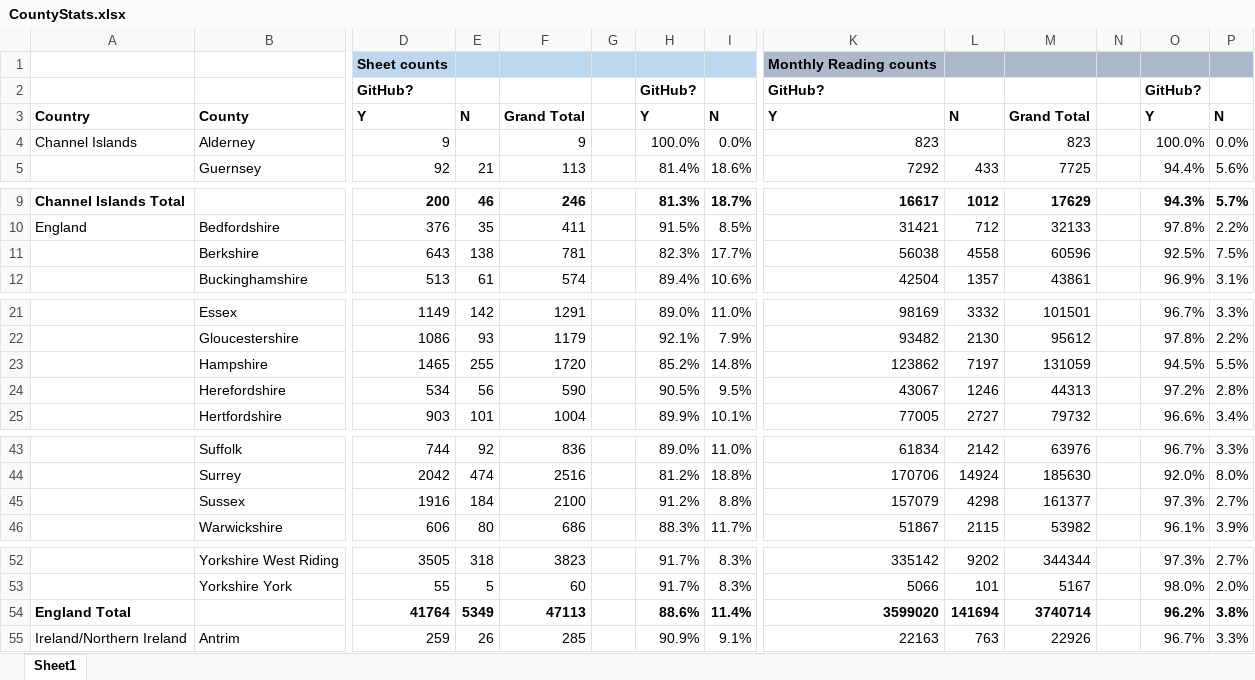
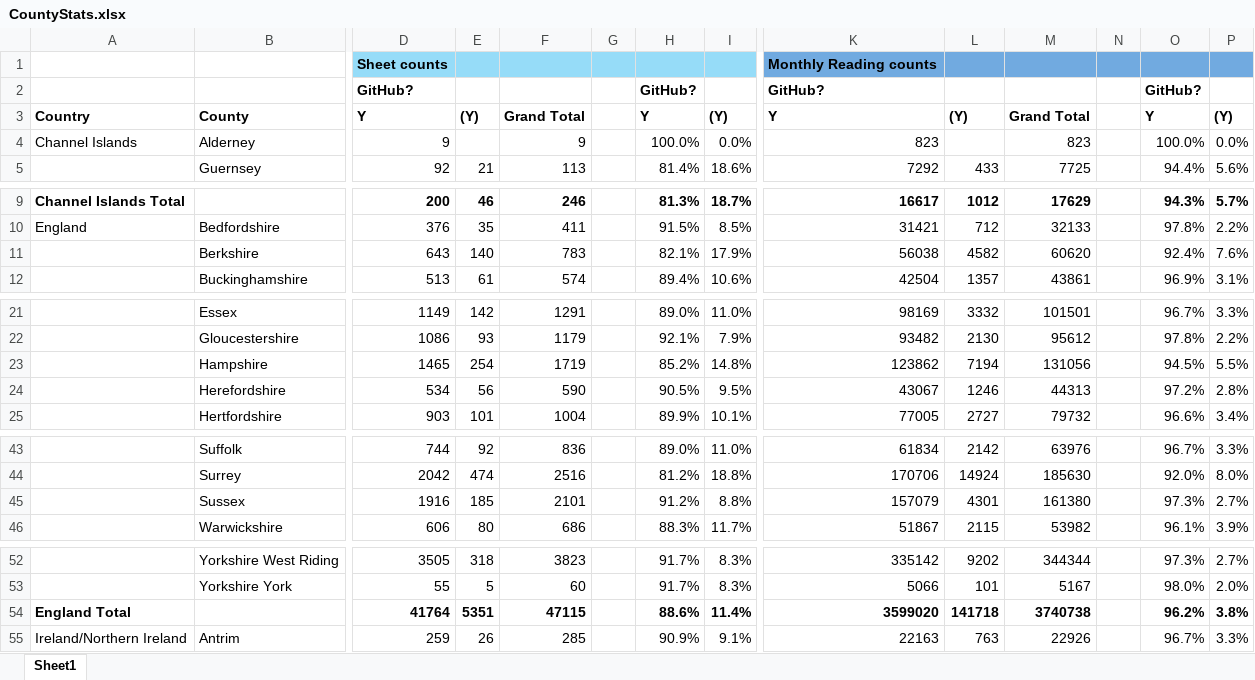
Before and after one commit to rjmeats/BritishRainfall, an Excel workbook: Locations/CountyStats.xlsx, sheet Sheet1, drawn as a sheet; only a part is shown, gaps mark what is left out; values as stored, in another font and other column widths than the file's, no borders; the diff covers the shown part only; the diff names each change by its address in the sheet, - before the commit and + after, or states it on an @@ line.

```diff
--- a/Locations/CountyStats.xlsx (sheet Sheet1)
+++ b/Locations/CountyStats.xlsx (sheet Sheet1)
-D1:I1 fill: #BDD7EE
+D1:I1 fill: #96DCF8
-K1:P1 fill: #ADB9CA
+K1:P1 fill: #71AAE0
-E3: N
+E3: (Y)
-I3: N
+I3: (Y)
-L3: N
+L3: (Y)
-P3: N
+P3: (Y)
-E11: 138
+E11: 140
-F11: 781
+F11: 783
-H11: 82.3%
+H11: 82.1%
-I11: 17.7%
+I11: 17.9%
-L11: 4558
+L11: 4582
-M11: 60596
+M11: 60620
-O11: 92.5%
+O11: 92.4%
-P11: 7.5%
+P11: 7.6%
-E23: 255
+E23: 254
-F23: 1720
+F23: 1719
-L23: 7197
+L23: 7194
-M23: 131059
+M23: 131056
-E45: 184
+E45: 185
-F45: 2100
+F45: 2101
-L45: 4298
+L45: 4301
-M45: 161377
+M45: 161380
-E54: 5349
+E54: 5351
-F54: 47113
+F54: 47115
-L54: 141694
+L54: 141718
-M54: 3740714
+M54: 3740738
```
Also changed, not shown: 4 edited cells elsewhere in this sheet, Locations/CountyStatsWithColours.xlsx, Locations/GB1900_Gauges_and_Meters.xlsx, 45 other files.
